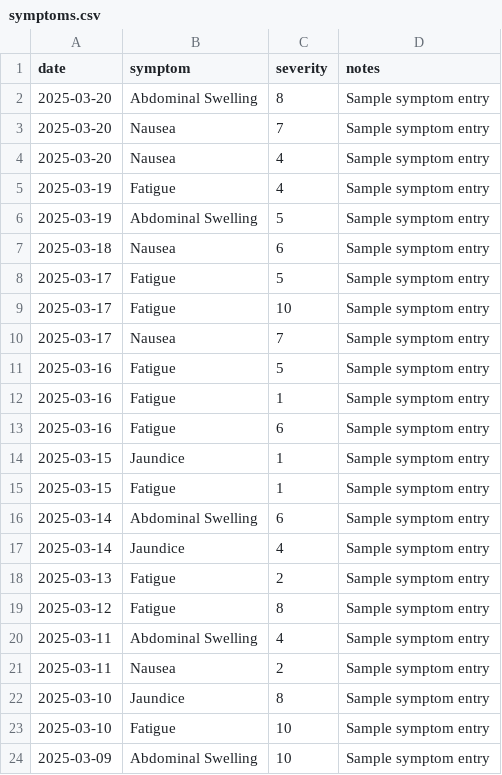
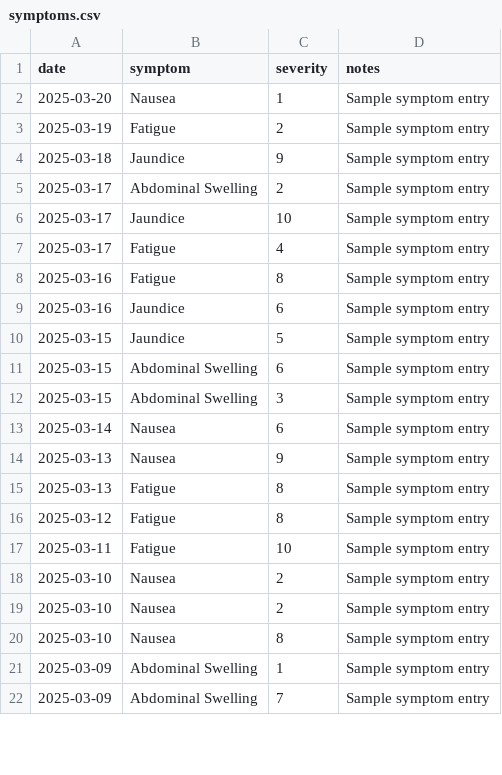
Before and after one commit to DrSAMA2025/LiverCare-Tracker, a CSV file: data/symptoms.csv, drawn as a sheet; only a part is shown; the diff covers the shown part only.

```diff
--- a/data/symptoms.csv
+++ b/data/symptoms.csv
@@ -1,24 +1,22 @@
 date,symptom,severity,notes
-2025-03-20,Abdominal Swelling,8,Sample symptom entry
-2025-03-20,Nausea,7,Sample symptom entry
-2025-03-20,Nausea,4,Sample symptom entry
-2025-03-19,Fatigue,4,Sample symptom entry
-2025-03-19,Abdominal Swelling,5,Sample symptom entry
-2025-03-18,Nausea,6,Sample symptom entry
-2025-03-17,Fatigue,5,Sample symptom entry
-2025-03-17,Fatigue,10,Sample symptom entry
-2025-03-17,Nausea,7,Sample symptom entry
-2025-03-16,Fatigue,5,Sample symptom entry
-2025-03-16,Fatigue,1,Sample symptom entry
-2025-03-16,Fatigue,6,Sample symptom entry
-2025-03-15,Jaundice,1,Sample symptom entry
-2025-03-15,Fatigue,1,Sample symptom entry
-2025-03-14,Abdominal Swelling,6,Sample symptom entry
-2025-03-14,Jaundice,4,Sample symptom entry
-2025-03-13,Fatigue,2,Sample symptom entry
+2025-03-20,Nausea,1,Sample symptom entry
+2025-03-19,Fatigue,2,Sample symptom entry
+2025-03-18,Jaundice,9,Sample symptom entry
+2025-03-17,Abdominal Swelling,2,Sample symptom entry
+2025-03-17,Jaundice,10,Sample symptom entry
+2025-03-17,Fatigue,4,Sample symptom entry
+2025-03-16,Fatigue,8,Sample symptom entry
+2025-03-16,Jaundice,6,Sample symptom entry
+2025-03-15,Jaundice,5,Sample symptom entry
+2025-03-15,Abdominal Swelling,6,Sample symptom entry
+2025-03-15,Abdominal Swelling,3,Sample symptom entry
+2025-03-14,Nausea,6,Sample symptom entry
+2025-03-13,Nausea,9,Sample symptom entry
+2025-03-13,Fatigue,8,Sample symptom entry
 2025-03-12,Fatigue,8,Sample symptom entry
-2025-03-11,Abdominal Swelling,4,Sample symptom entry
-2025-03-11,Nausea,2,Sample symptom entry
-2025-03-10,Jaundice,8,Sample symptom entry
-2025-03-10,Fatigue,10,Sample symptom entry
-2025-03-09,Abdominal Swelling,10,Sample symptom entry
+2025-03-11,Fatigue,10,Sample symptom entry
+2025-03-10,Nausea,2,Sample symptom entry
+2025-03-10,Nausea,2,Sample symptom entry
+2025-03-10,Nausea,8,Sample symptom entry
+2025-03-09,Abdominal Swelling,1,Sample symptom entry
+2025-03-09,Abdominal Swelling,7,Sample symptom entry
```
Also changed, not shown: 11 added rows, 5 removed rows and 40 edited cells elsewhere in this file, data/diet.csv, data/medications.csv, 3 other files.
